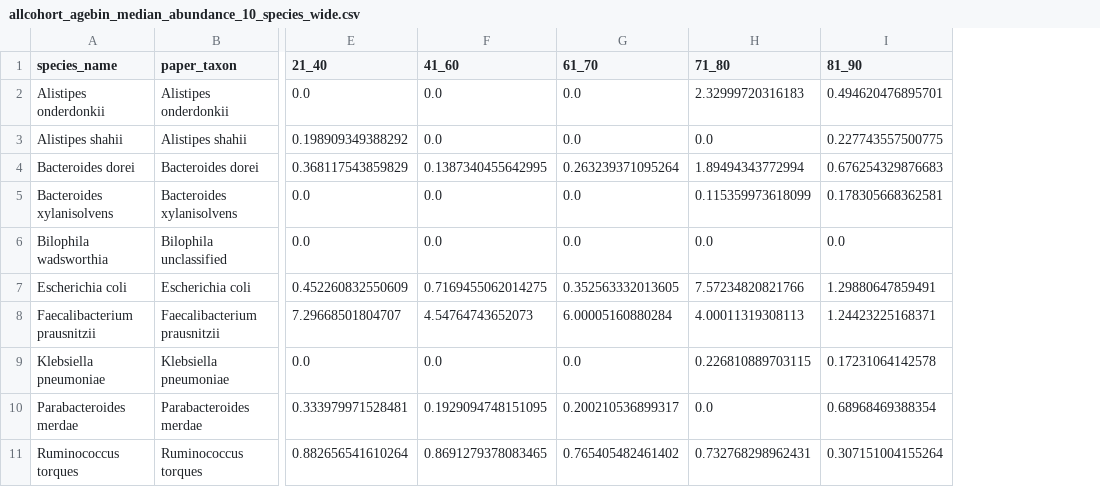
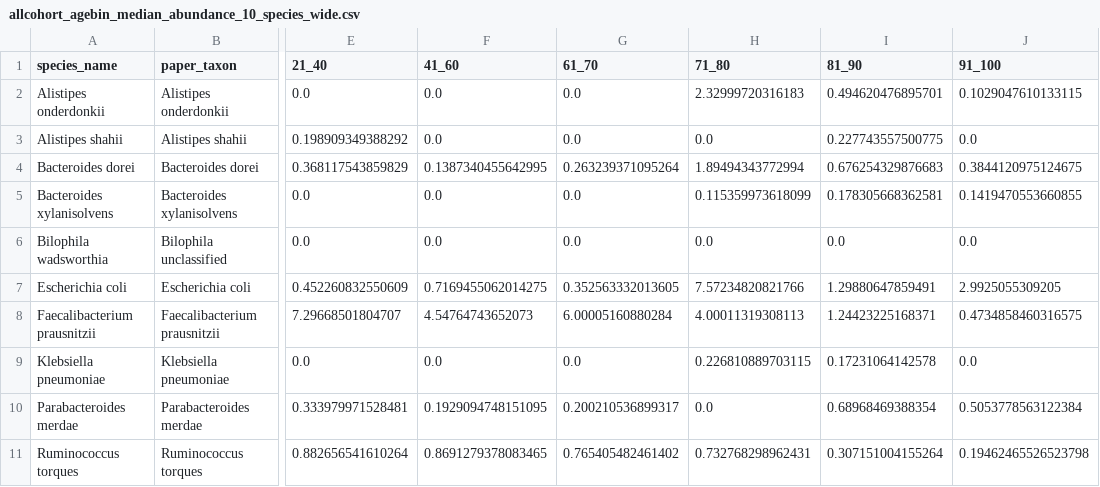
Before and after one commit to Venkateshwaran-32/microbiome_butyrate_production_research-, a CSV file: Suplementary_Data/processed_data/allcohort_agebin_median_abundance_10_species_wide.csv, drawn as a sheet; only a part is shown, gaps mark what is left out; the diff names each change by its address in the sheet, - before the commit and + after, or states it on an @@ line.

```diff
--- a/Suplementary_Data/processed_data/allcohort_agebin_median_abundance_10_species_wide.csv
+++ b/Suplementary_Data/processed_data/allcohort_agebin_median_abundance_10_species_wide.csv
+column J (91_100), rows 2-11: 0.1029047610133115 | 0.0 | 0.3844120975124675 | 0.1419470553660855 | 0.0 | 2.9925055309205 | 0.4734858460316575 | 0.0 | 0.5053778563122384 | 0.19462465526523798
```
Also changed, not shown: Suplementary_Data/processed_data/agebin_input_qc_summary.csv, 6 other files.
